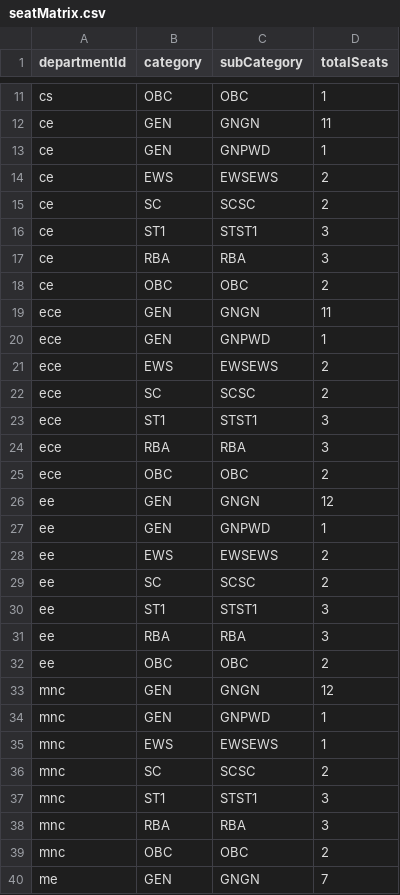
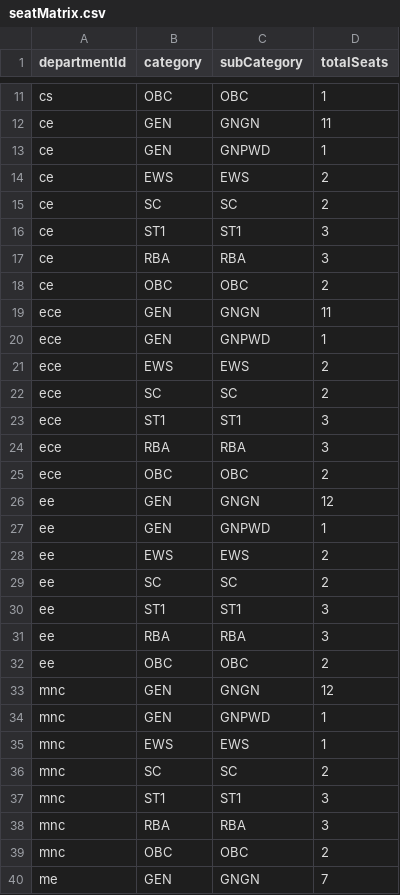
Before and after one commit to SoumitraRai/AdmissionSMVDU, a CSV file: backend/data/seatMatrix.csv, drawn as a sheet; only a part is shown, gaps mark what is left out; the diff covers the shown part only.

```diff
--- a/backend/data/seatMatrix.csv
+++ b/backend/data/seatMatrix.csv
@@ -13,5 +13,5 @@ ce,GEN,GNGN,11
 ce,GEN,GNPWD,1
-ce,EWS,EWSEWS,2
-ce,SC,SCSC,2
-ce,ST1,STST1,3
+ce,EWS,EWS,2
+ce,SC,SC,2
+ce,ST1,ST1,3
 ce,RBA,RBA,3
@@ -20,5 +20,5 @@ ece,GEN,GNGN,11
 ece,GEN,GNPWD,1
-ece,EWS,EWSEWS,2
-ece,SC,SCSC,2
-ece,ST1,STST1,3
+ece,EWS,EWS,2
+ece,SC,SC,2
+ece,ST1,ST1,3
 ece,RBA,RBA,3
@@ -27,5 +27,5 @@ ee,GEN,GNGN,12
 ee,GEN,GNPWD,1
-ee,EWS,EWSEWS,2
-ee,SC,SCSC,2
-ee,ST1,STST1,3
+ee,EWS,EWS,2
+ee,SC,SC,2
+ee,ST1,ST1,3
 ee,RBA,RBA,3
@@ -34,5 +34,5 @@ mnc,GEN,GNGN,12
 mnc,GEN,GNPWD,1
-mnc,EWS,EWSEWS,1
-mnc,SC,SCSC,2
-mnc,ST1,STST1,3
+mnc,EWS,EWS,1
+mnc,SC,SC,2
+mnc,ST1,ST1,3
 mnc,RBA,RBA,3
```
Also changed, not shown: 9 edited cells elsewhere in this file, 1 other file.
